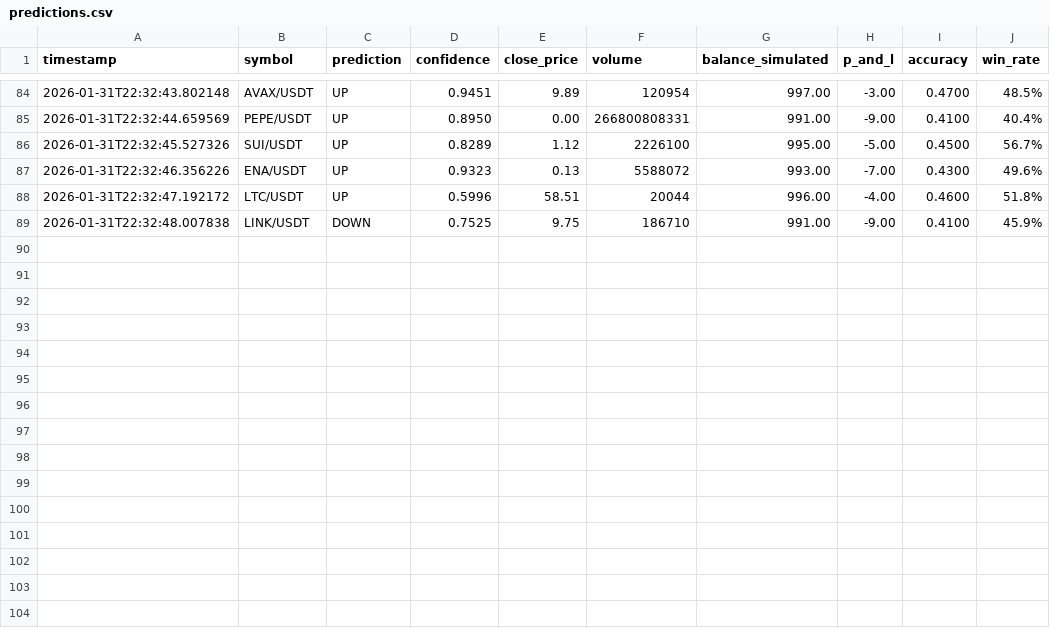
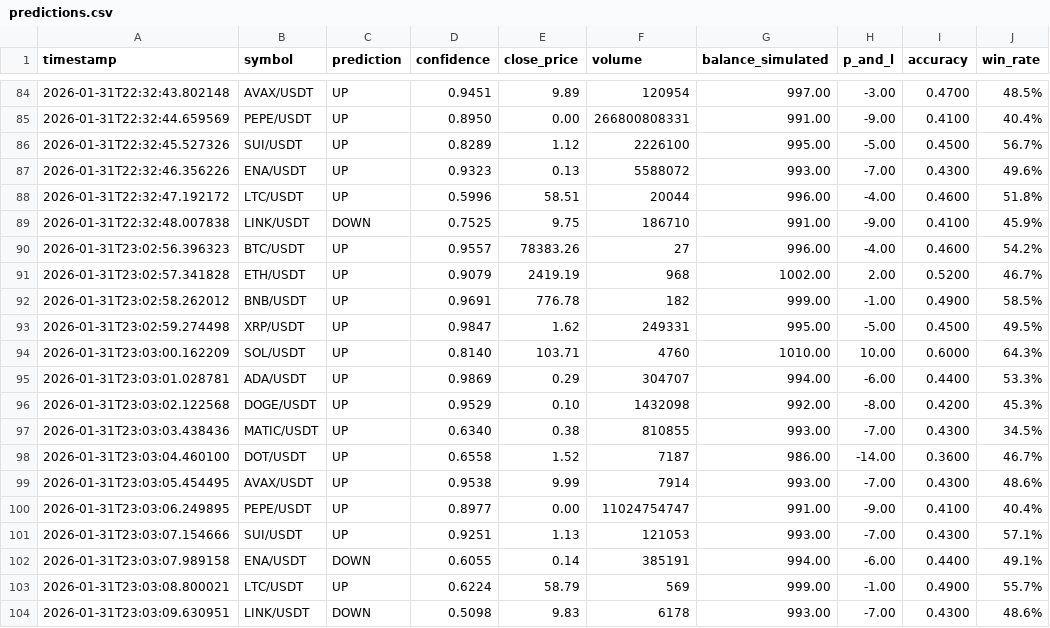
Before and after one commit to Dies21/ai-trading-dashboard, a CSV file: logs/predictions.csv, drawn as a sheet; only a part is shown, gaps mark what is left out.

Commit message:
auto-update: predictions 2026-01-31 23:03

```diff
--- a/logs/predictions.csv
+++ b/logs/predictions.csv
@@ -89 +89,16 @@ timestamp,symbol,prediction,confidence,close_price,volume,balance_simulated,p_an
 2026-01-31T22:32:48.007838,LINK/USDT,DOWN,0.7525,9.75,186710,991.00,-9.00,0.4100,45.9%
+2026-01-31T23:02:56.396323,BTC/USDT,UP,0.9557,78383.26,27,996.00,-4.00,0.4600,54.2%
+2026-01-31T23:02:57.341828,ETH/USDT,UP,0.9079,2419.19,968,1002.00,2.00,0.5200,46.7%
+2026-01-31T23:02:58.262012,BNB/USDT,UP,0.9691,776.78,182,999.00,-1.00,0.4900,58.5%
+2026-01-31T23:02:59.274498,XRP/USDT,UP,0.9847,1.62,249331,995.00,-5.00,0.4500,49.5%
+2026-01-31T23:03:00.162209,SOL/USDT,UP,0.8140,103.71,4760,1010.00,10.00,0.6000,64.3%
+2026-01-31T23:03:01.028781,ADA/USDT,UP,0.9869,0.29,304707,994.00,-6.00,0.4400,53.3%
+2026-01-31T23:03:02.122568,DOGE/USDT,UP,0.9529,0.10,1432098,992.00,-8.00,0.4200,45.3%
+2026-01-31T23:03:03.438436,MATIC/USDT,UP,0.6340,0.38,810855,993.00,-7.00,0.4300,34.5%
+2026-01-31T23:03:04.460100,DOT/USDT,UP,0.6558,1.52,7187,986.00,-14.00,0.3600,46.7%
+2026-01-31T23:03:05.454495,AVAX/USDT,UP,0.9538,9.99,7914,993.00,-7.00,0.4300,48.6%
+2026-01-31T23:03:06.249895,PEPE/USDT,UP,0.8977,0.00,11024754747,991.00,-9.00,0.4100,40.4%
+2026-01-31T23:03:07.154666,SUI/USDT,UP,0.9251,1.13,121053,993.00,-7.00,0.4300,57.1%
+2026-01-31T23:03:07.989158,ENA/USDT,DOWN,0.6055,0.14,385191,994.00,-6.00,0.4400,49.1%
+2026-01-31T23:03:08.800021,LTC/USDT,UP,0.6224,58.79,569,999.00,-1.00,0.4900,55.7%
+2026-01-31T23:03:09.630951,LINK/USDT,DOWN,0.5098,9.83,6178,993.00,-7.00,0.4300,48.6%
```
